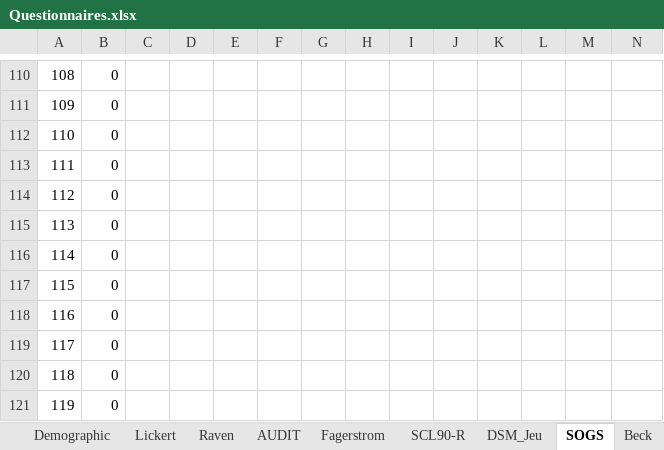
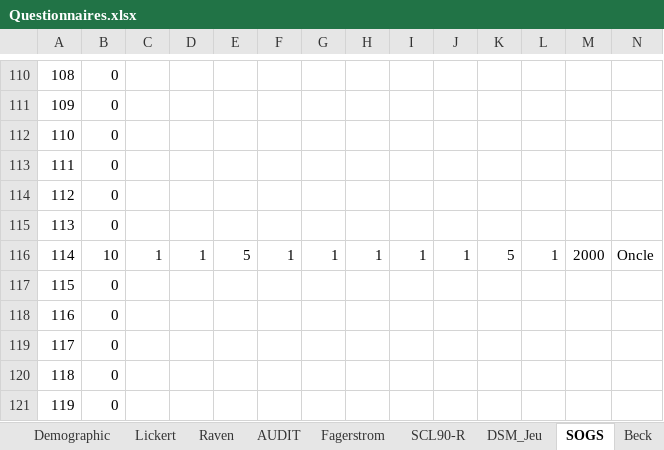
Before and after one commit to FWyckmans/MBMF_Study2, an Excel workbook: Raw_Data/Questionnaires.xlsx, sheet SOGS, drawn as a sheet; only a part is shown, gaps mark what is left out; values as stored, in another font and other column widths than the file's, no borders; removed rows and columns are numbered as before the commit, all else as after; rows hold the shown columns only; the diff names each change by its address in the sheet, - before the commit and + after, or states it on an @@ line.

```diff
--- a/Raw_Data/Questionnaires.xlsx (sheet SOGS)
+++ b/Raw_Data/Questionnaires.xlsx (sheet SOGS)
-row 116: 114 | 0
+row 116: 114 | 10 | 1 | 1 | 5 | 1 | 1 | 1 | 1 | 1 | 5 | 1 | 2000 | Oncle
```
Also changed, not shown: sheet Total, 7 other files.
